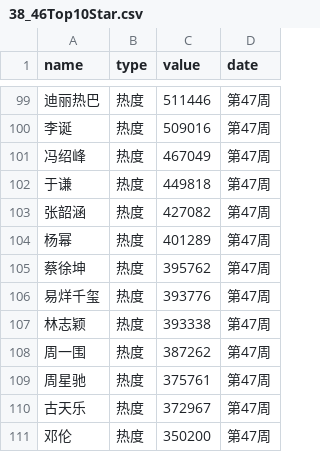
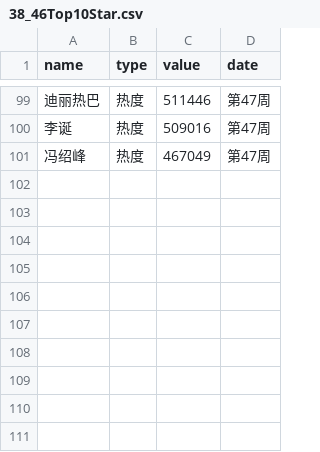
Before and after one commit to Sniper1211/Sniper1211.github.io, a CSV file: ranking/38_46Top10Star.csv, drawn as a sheet; only a part is shown, gaps mark what is left out.

```diff
--- a/ranking/38_46Top10Star.csv
+++ b/ranking/38_46Top10Star.csv
@@ -101,11 +101 @@ name,type,value,date,
 冯绍峰,热度,467049,第47周,
-于谦,热度,449818,第47周,
-张韶涵,热度,427082,第47周,
-杨幂,热度,401289,第47周,
-蔡徐坤,热度,395762,第47周,
-易烊千玺,热度,393776,第47周,
-林志颖,热度,393338,第47周,
-周一围,热度,387262,第47周,
-周星驰,热度,375761,第47周,
-古天乐,热度,372967,第47周,
-邓伦,热度,350200,第47周,
```
Also changed, not shown: 1 other file.
